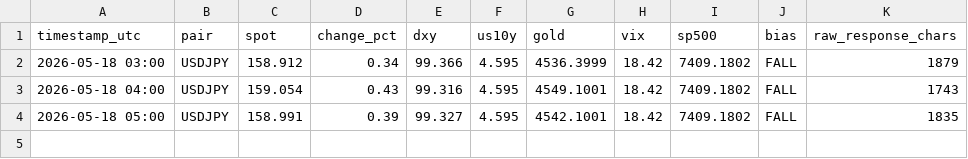
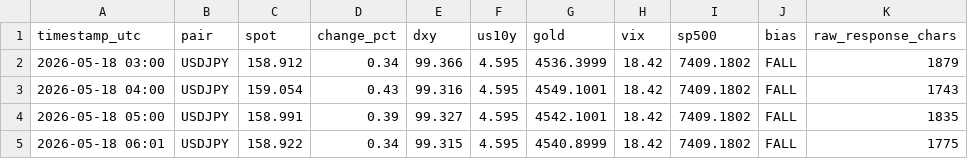
Before and after one commit to PRBPete/AUDUSD-Auto, a CSV file: logs/usdjpy_data.csv, drawn as a sheet; the diff names each change by its address in the sheet, - before the commit and + after, or states it on an @@ line.

```diff
--- a/logs/usdjpy_data.csv
+++ b/logs/usdjpy_data.csv
+row 5: 2026-05-18 06:01 | USDJPY | 158.922 | 0.34 | 99.315 | 4.595 | 4540.8999 | 18.42 | 7409.1802 | FALL | 1775
```
Also changed, not shown: logs/audusd_data.csv, logs/eurusd_data.csv, 3 other files.
